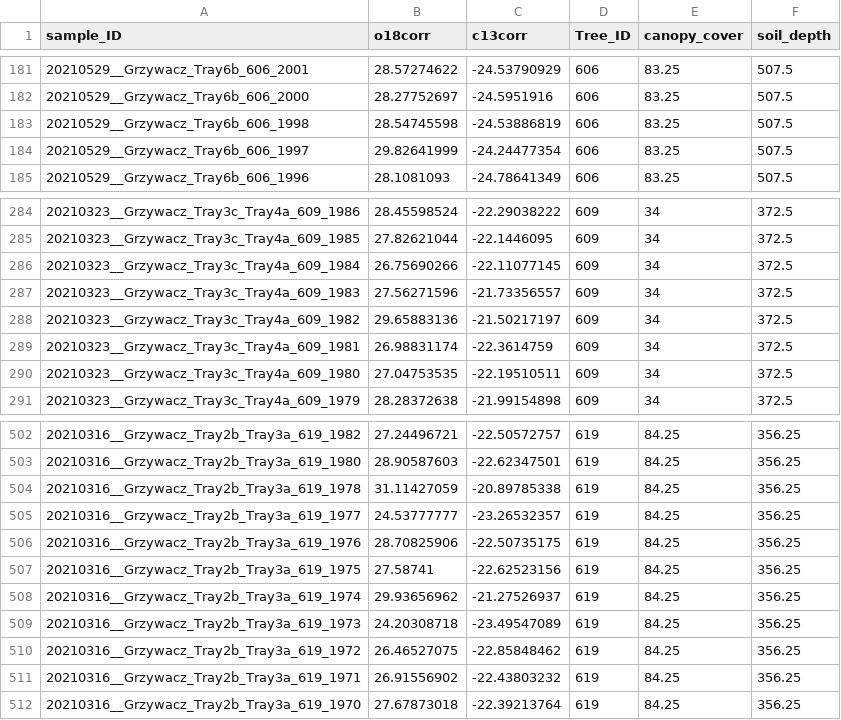
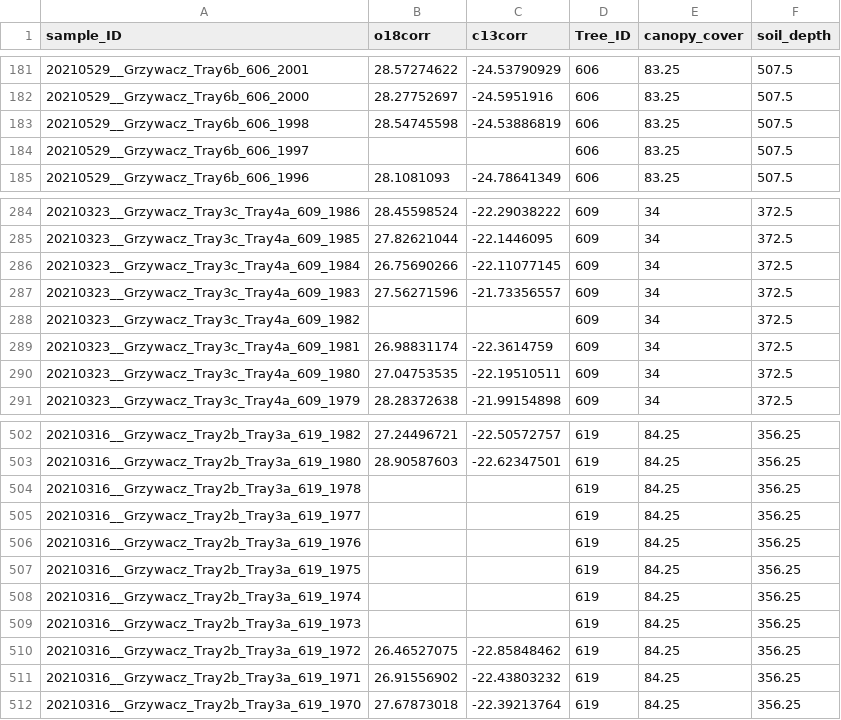
Before and after one commit to zgrzywacz/MRD_isotopes, a CSV file: raw_isotopes.csv, drawn as a sheet; only a part is shown, gaps mark what is left out.

```diff
--- a/raw_isotopes.csv
+++ b/raw_isotopes.csv
@@ -183,3 +183,3 @@ sample_ID,o18corr  ,c13corr  ,Tree_ID,canopy_cover,soil_depth
 20210529__Grzywacz_Tray6b_606_1998,28.54745598,-24.53886819,606,83.25,507.5
-20210529__Grzywacz_Tray6b_606_1997,29.82641999,-24.24477354,606,83.25,507.5
+20210529__Grzywacz_Tray6b_606_1997,,,606,83.25,507.5
 20210529__Grzywacz_Tray6b_606_1996,28.1081093,-24.78641349,606,83.25,507.5
@@ -287,3 +287,3 @@ sample_ID,o18corr  ,c13corr  ,Tree_ID,canopy_cover,soil_depth
 20210323__Grzywacz_Tray3c_Tray4a_609_1983,27.56271596,-21.73356557,609,34,372.5
-20210323__Grzywacz_Tray3c_Tray4a_609_1982,29.65883136,-21.50217197,609,34,372.5
+20210323__Grzywacz_Tray3c_Tray4a_609_1982,,,609,34,372.5
 20210323__Grzywacz_Tray3c_Tray4a_609_1981,26.98831174,-22.3614759,609,34,372.5
@@ -503,8 +503,8 @@ sample_ID,o18corr  ,c13corr  ,Tree_ID,canopy_cover,soil_depth
 20210316__Grzywacz_Tray2b_Tray3a_619_1980,28.90587603,-22.62347501,619,84.25,356.25
-20210316__Grzywacz_Tray2b_Tray3a_619_1978,31.11427059,-20.89785338,619,84.25,356.25
-20210316__Grzywacz_Tray2b_Tray3a_619_1977,24.53777777,-23.26532357,619,84.25,356.25
-20210316__Grzywacz_Tray2b_Tray3a_619_1976,28.70825906,-22.50735175,619,84.25,356.25
-20210316__Grzywacz_Tray2b_Tray3a_619_1975,27.58741,-22.62523156,619,84.25,356.25
-20210316__Grzywacz_Tray2b_Tray3a_619_1974,29.93656962,-21.27526937,619,84.25,356.25
-20210316__Grzywacz_Tray2b_Tray3a_619_1973,24.20308718,-23.49547089,619,84.25,356.25
+20210316__Grzywacz_Tray2b_Tray3a_619_1978,,,619,84.25,356.25
+20210316__Grzywacz_Tray2b_Tray3a_619_1977,,,619,84.25,356.25
+20210316__Grzywacz_Tray2b_Tray3a_619_1976,,,619,84.25,356.25
+20210316__Grzywacz_Tray2b_Tray3a_619_1975,,,619,84.25,356.25
+20210316__Grzywacz_Tray2b_Tray3a_619_1974,,,619,84.25,356.25
+20210316__Grzywacz_Tray2b_Tray3a_619_1973,,,619,84.25,356.25
 20210316__Grzywacz_Tray2b_Tray3a_619_1972,26.46527075,-22.85848462,619,84.25,356.25
```
Also changed, not shown: tabulated_13c.csv, tabulated_18o.csv, 1 other file.
